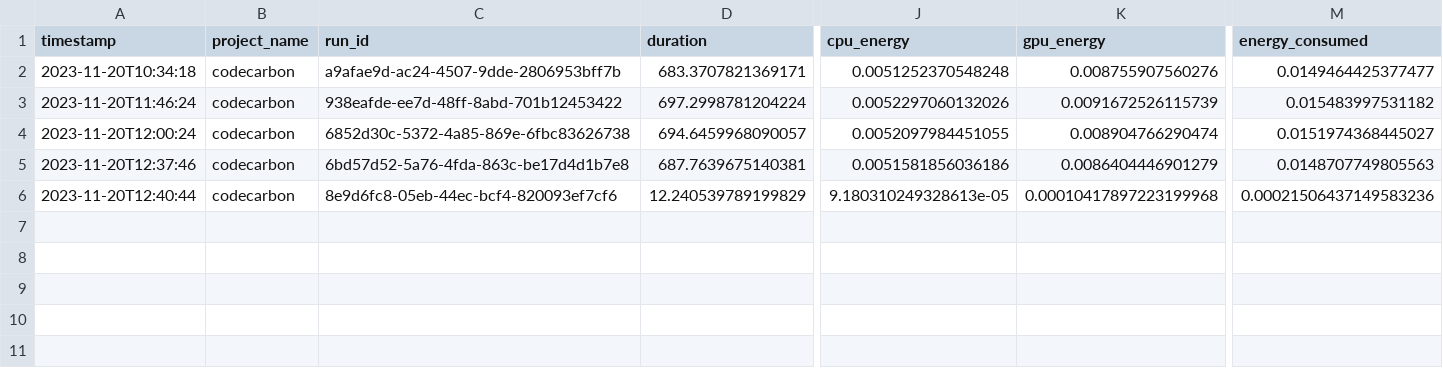
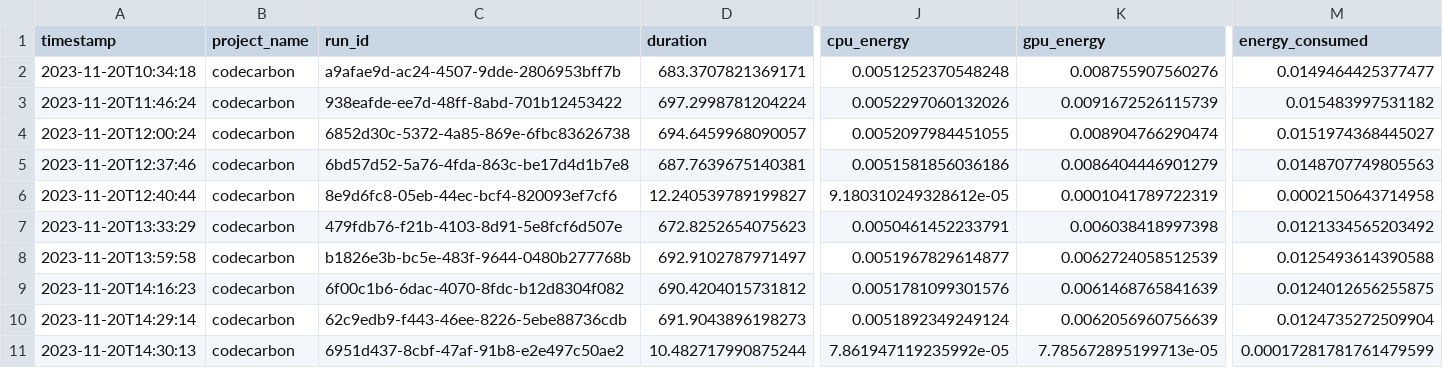
Before and after one commit to ImCirot/Progetto-Tesi, a CSV file: emissions.csv, drawn as a sheet; only a part is shown, gaps mark what is left out; rows hold the shown columns only; the diff names each change by its address in the sheet, - before the commit and + after, or states it on an @@ line.

```diff
--- a/emissions.csv
+++ b/emissions.csv
-D6 (duration): 12.240539789199829
+D6 (duration): 12.240539789199827
-J6 (cpu_energy): 9.180310249328613e-05
+J6 (cpu_energy): 9.180310249328612e-05
-K6 (gpu_energy): 0.00010417897223199968
+K6 (gpu_energy): 0.0001041789722319
-M6 (energy_consumed): 0.00021506437149583236
+M6 (energy_consumed): 0.0002150643714958
+row 7: 2023-11-20T13:33:29 | codecarbon | 479fdb76-f21b-4103-8d91-5e8fcf6d507e | 672.8252654075623 | 0.0050461452233791 | 0.006038418997398 | 0.0121334565203492
+row 8: 2023-11-20T13:59:58 | codecarbon | b1826e3b-bc5e-483f-9644-0480b277768b | 692.9102787971497 | 0.0051967829614877 | 0.0062724058512539 | 0.0125493614390588
+row 9: 2023-11-20T14:16:23 | codecarbon | 6f00c1b6-6dac-4070-8fdc-b12d8304f082 | 690.4204015731812 | 0.0051781099301576 | 0.0061468765841639 | 0.0124012656255875
+row 10: 2023-11-20T14:29:14 | codecarbon | 62c9edb9-f443-46ee-8226-5ebe88736cdb | 691.9043896198273 | 0.0051892349249124 | 0.0062056960756639 | 0.0124735272509904
+row 11: 2023-11-20T14:30:13 | codecarbon | 6951d437-8cbf-47af-91b8-e2e497c50ae2 | 10.482717990875244 | 7.861947119235992e-05 | 7.785672895199713e-05 | 0.00017281781761479599
```
Also changed, not shown: 48 other files.
